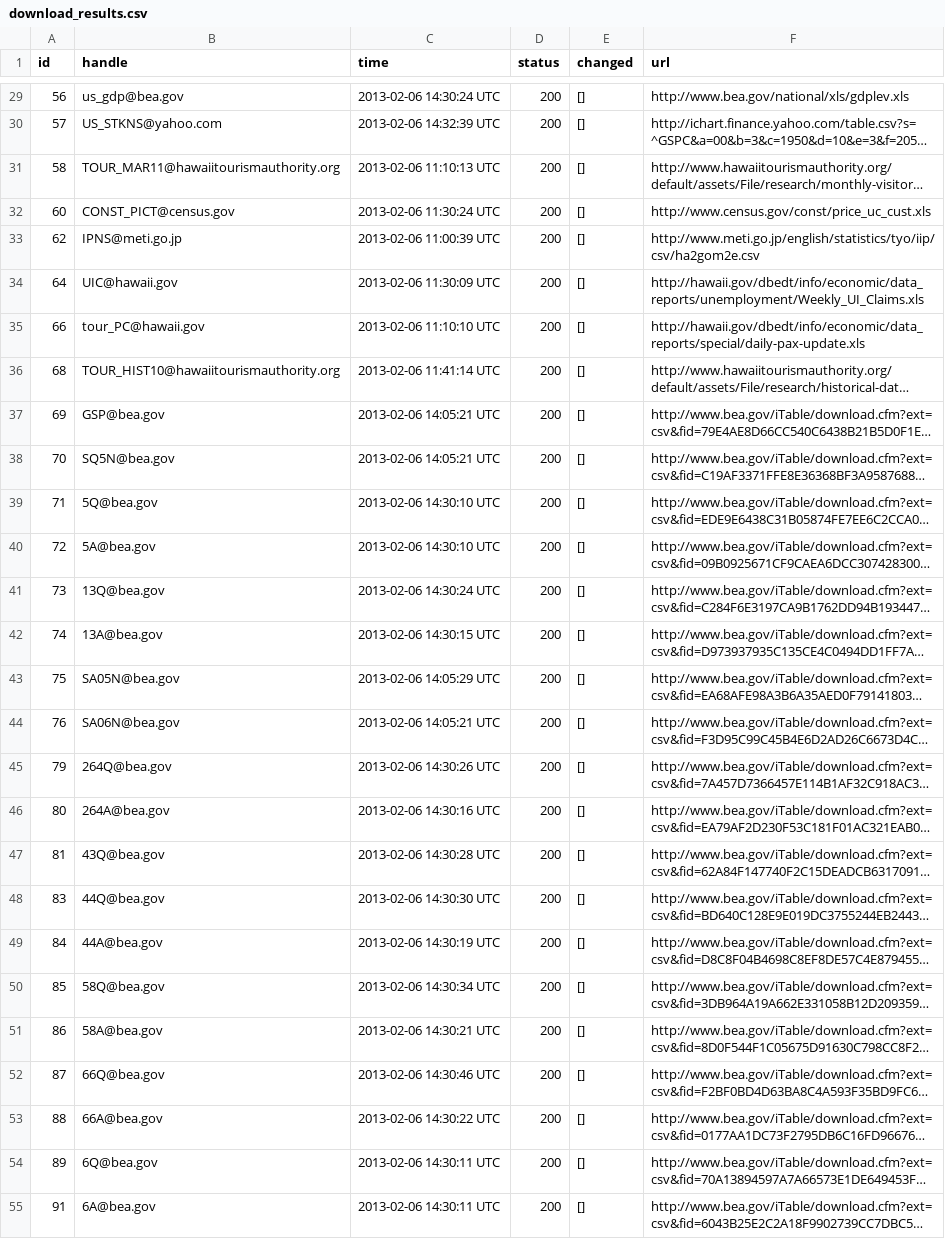
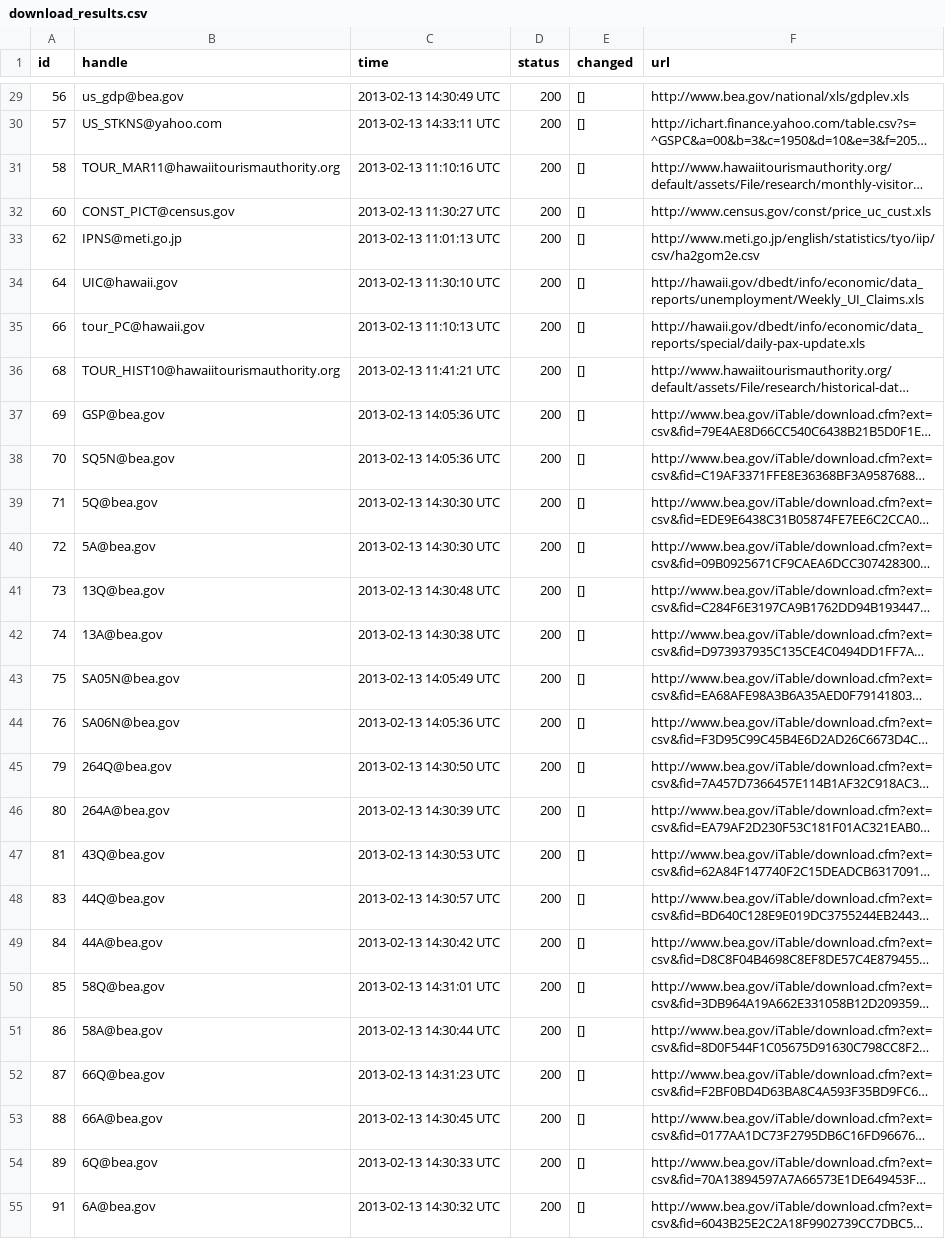
Before and after one commit to bentut/udaman, a CSV file: public/download_results.csv, drawn as a sheet; only a part is shown, gaps mark what is left out; long unchanged cells end in …; the diff covers the shown part only; the diff names each change by its address in the sheet, - before the commit and + after, or states it on an @@ line.

```diff
--- a/public/download_results.csv
+++ b/public/download_results.csv
-C29 (time): 2013-02-06 14:30:24 UTC
+C29 (time): 2013-02-13 14:30:49 UTC
-C30 (time): 2013-02-06 14:32:39 UTC
+C30 (time): 2013-02-13 14:33:11 UTC
-C31 (time): 2013-02-06 11:10:13 UTC
+C31 (time): 2013-02-13 11:10:16 UTC
-C32 (time): 2013-02-06 11:30:24 UTC
+C32 (time): 2013-02-13 11:30:27 UTC
-C33 (time): 2013-02-06 11:00:39 UTC
+C33 (time): 2013-02-13 11:01:13 UTC
-C34 (time): 2013-02-06 11:30:09 UTC
+C34 (time): 2013-02-13 11:30:10 UTC
-C35 (time): 2013-02-06 11:10:10 UTC
+C35 (time): 2013-02-13 11:10:13 UTC
-C36 (time): 2013-02-06 11:41:14 UTC
+C36 (time): 2013-02-13 11:41:21 UTC
-C37:C38 (time): 2013-02-06 14:05:21 UTC
+C37:C38 (time): 2013-02-13 14:05:36 UTC
-C39:C40 (time): 2013-02-06 14:30:10 UTC
+C39:C40 (time): 2013-02-13 14:30:30 UTC
-C41 (time): 2013-02-06 14:30:24 UTC
+C41 (time): 2013-02-13 14:30:48 UTC
-C42 (time): 2013-02-06 14:30:15 UTC
+C42 (time): 2013-02-13 14:30:38 UTC
-C43 (time): 2013-02-06 14:05:29 UTC
+C43 (time): 2013-02-13 14:05:49 UTC
-C44 (time): 2013-02-06 14:05:21 UTC
+C44 (time): 2013-02-13 14:05:36 UTC
-C45 (time): 2013-02-06 14:30:26 UTC
+C45 (time): 2013-02-13 14:30:50 UTC
-C46 (time): 2013-02-06 14:30:16 UTC
+C46 (time): 2013-02-13 14:30:39 UTC
-C47 (time): 2013-02-06 14:30:28 UTC
+C47 (time): 2013-02-13 14:30:53 UTC
-C48 (time): 2013-02-06 14:30:30 UTC
+C48 (time): 2013-02-13 14:30:57 UTC
-C49 (time): 2013-02-06 14:30:19 UTC
+C49 (time): 2013-02-13 14:30:42 UTC
-C50 (time): 2013-02-06 14:30:34 UTC
+C50 (time): 2013-02-13 14:31:01 UTC
-C51 (time): 2013-02-06 14:30:21 UTC
+C51 (time): 2013-02-13 14:30:44 UTC
-C52 (time): 2013-02-06 14:30:46 UTC
+C52 (time): 2013-02-13 14:31:23 UTC
-C53 (time): 2013-02-06 14:30:22 UTC
+C53 (time): 2013-02-13 14:30:45 UTC
-C54 (time): 2013-02-06 14:30:11 UTC
+C54 (time): 2013-02-13 14:30:33 UTC
-C55 (time): 2013-02-06 14:30:11 UTC
+C55 (time): 2013-02-13 14:30:32 UTC
```
Also changed, not shown: 134 edited cells elsewhere in this file, public/packager_output.csv, public/rake_time.csv, 7 other files.
